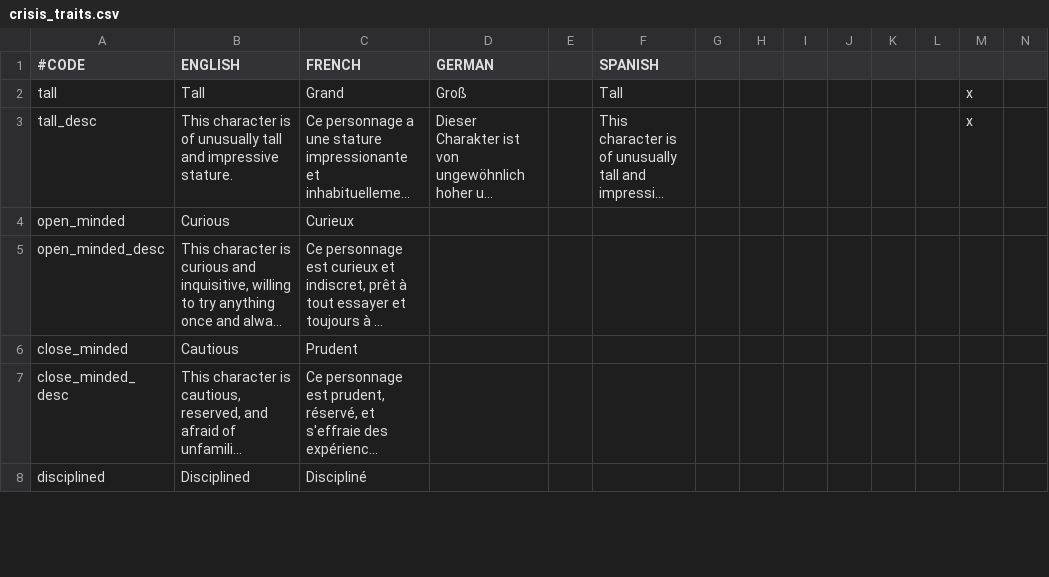
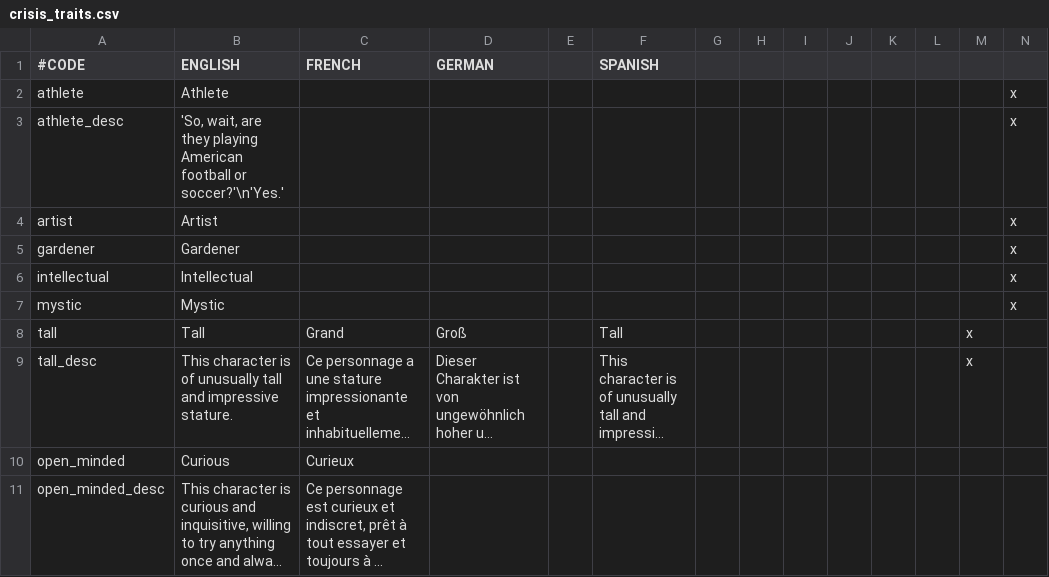
Before and after one commit to Galle-/CotC, a CSV file: Crisis of the Confederation/localisation/crisis_traits.csv, drawn as a sheet; only a part is shown; the shorter side is filled out with more unchanged rows; long unchanged cells end in …; rows hold the shown columns only; the diff names each change by its address in the sheet, - before the commit and + after, or states it on an @@ line.

Commit message:
Lifestyle Traits and Flavor Events (and some cleanup)

```diff
--- a/Crisis of the Confederation/localisation/crisis_traits.csv
+++ b/Crisis of the Confederation/localisation/crisis_traits.csv
+row 2: athlete | Athlete |  |  |  |  |  |  |  |  |  |  |  | x
+row 3: athlete_desc | 'So, wait, are they playing American football or soccer?'\n'Yes.' |  |  |  |  |  |  |  |  |  |  |  | x
+row 4: artist | Artist |  |  |  |  |  |  |  |  |  |  |  | x
+row 5: gardener | Gardener |  |  |  |  |  |  |  |  |  |  |  | x
+row 6: intellectual | Intellectual |  |  |  |  |  |  |  |  |  |  |  | x
+row 7: mystic | Mystic |  |  |  |  |  |  |  |  |  |  |  | x
```
Also changed, not shown: 15 other files.
